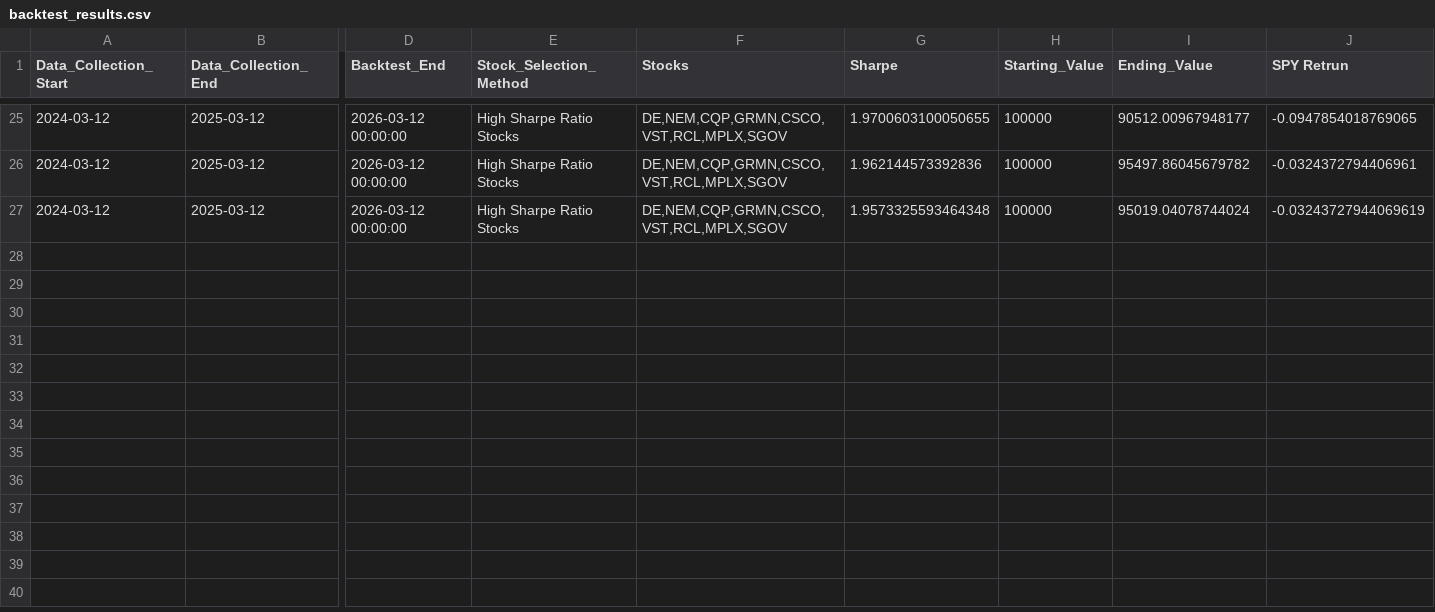
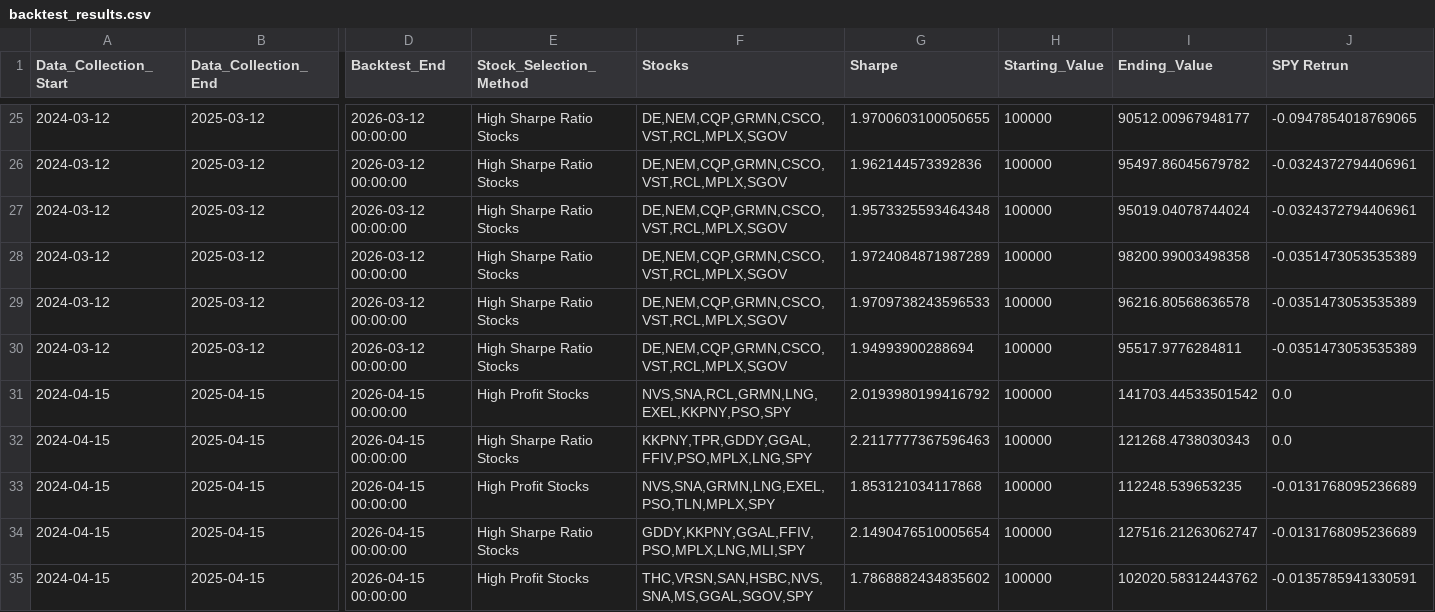
Before and after one commit to BlakeUribe/Portfolio_py, a CSV file: data/clean/backtest_results.csv, drawn as a sheet; only a part is shown, gaps mark what is left out; rows hold the shown columns only; the diff covers the shown part only; the diff names each change by its address in the sheet, - before the commit and + after, or states it on an @@ line.

```diff
--- a/data/clean/backtest_results.csv
+++ b/data/clean/backtest_results.csv
-J27 (SPY Retrun): -0.03243727944069619
+J27 (SPY Retrun): -0.0324372794406961
+row 28: 2024-03-12 | 2025-03-12 | 2026-03-12 00:00:00 | High Sharpe Ratio Stocks | DE,NEM,CQP,GRMN,CSCO,VST,RCL,MPLX,SGOV | 1.9724084871987289 | 100000 | 98200.99003498358 | -0.0351473053535389
+row 29: 2024-03-12 | 2025-03-12 | 2026-03-12 00:00:00 | High Sharpe Ratio Stocks | DE,NEM,CQP,GRMN,CSCO,VST,RCL,MPLX,SGOV | 1.9709738243596533 | 100000 | 96216.80568636578 | -0.0351473053535389
+row 30: 2024-03-12 | 2025-03-12 | 2026-03-12 00:00:00 | High Sharpe Ratio Stocks | DE,NEM,CQP,GRMN,CSCO,VST,RCL,MPLX,SGOV | 1.94993900288694 | 100000 | 95517.9776284811 | -0.0351473053535389
+row 31: 2024-04-15 | 2025-04-15 | 2026-04-15 00:00:00 | High Profit Stocks | NVS,SNA,RCL,GRMN,LNG,EXEL,KKPNY,PSO,SPY | 2.0193980199416792 | 100000 | 141703.44533501542 | 0.0
+row 32: 2024-04-15 | 2025-04-15 | 2026-04-15 00:00:00 | High Sharpe Ratio Stocks | KKPNY,TPR,GDDY,GGAL,FFIV,PSO,MPLX,LNG,SPY | 2.2117777367596463 | 100000 | 121268.4738030343 | 0.0
+row 33: 2024-04-15 | 2025-04-15 | 2026-04-15 00:00:00 | High Profit Stocks | NVS,SNA,GRMN,LNG,EXEL,PSO,TLN,MPLX,SPY | 1.853121034117868 | 100000 | 112248.539653235 | -0.0131768095236689
+row 34: 2024-04-15 | 2025-04-15 | 2026-04-15 00:00:00 | High Sharpe Ratio Stocks | GDDY,KKPNY,GGAL,FFIV,PSO,MPLX,LNG,MLI,SPY | 2.1490476510005654 | 100000 | 127516.21263062747 | -0.0131768095236689
+row 35: 2024-04-15 | 2025-04-15 | 2026-04-15 00:00:00 | High Profit Stocks | THC,VRSN,SAN,HSBC,NVS,SNA,MS,GGAL,SGOV,SPY | 1.7868882434835602 | 100000 | 102020.58312443762 | -0.0135785941330591
```
Also changed, not shown: 9 added rows elsewhere in this file, data/clean/filtered_valuation_df.csv, 13 other files.
